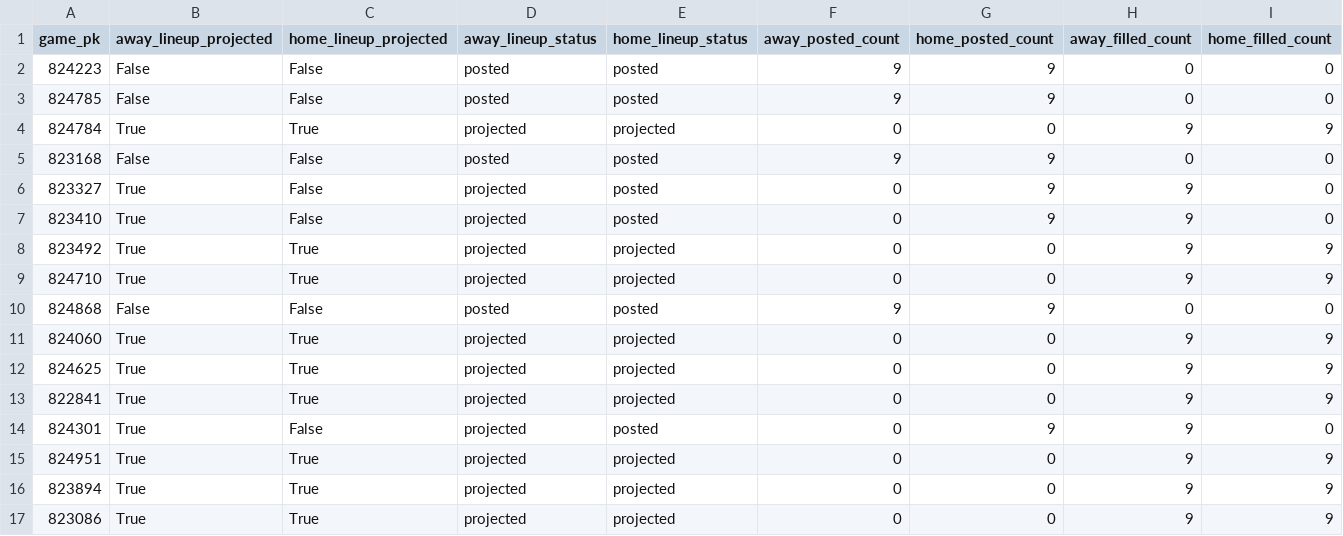
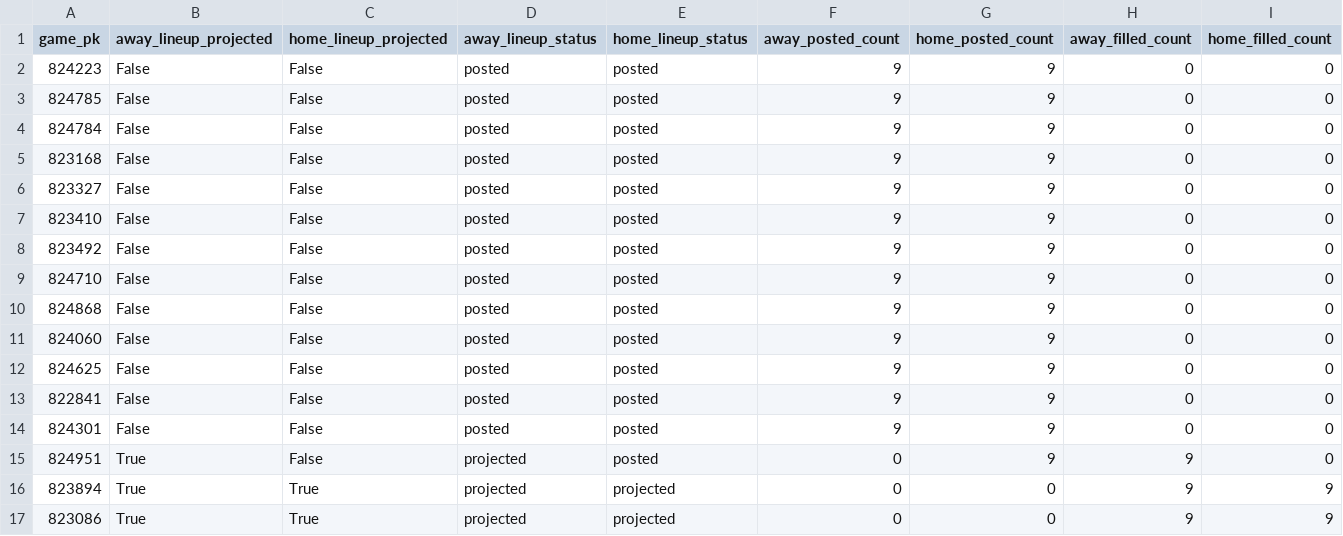
Before and after one commit to Dave356w/Dave356w, a CSV file: data/lineup_resolution_audit.csv, drawn as a sheet; only a part is shown; the diff names each change by its address in the sheet, - before the commit and + after, or states it on an @@ line.

```diff
--- a/data/lineup_resolution_audit.csv
+++ b/data/lineup_resolution_audit.csv
-B4 (away_lineup_projected): True
+B4 (away_lineup_projected): False
-C4 (home_lineup_projected): True
+C4 (home_lineup_projected): False
-D4 (away_lineup_status): projected
+D4 (away_lineup_status): posted
-E4 (home_lineup_status): projected
+E4 (home_lineup_status): posted
-F4 (away_posted_count): 0
+F4 (away_posted_count): 9
-G4 (home_posted_count): 0
+G4 (home_posted_count): 9
-H4 (away_filled_count): 9
+H4 (away_filled_count): 0
-I4 (home_filled_count): 9
+I4 (home_filled_count): 0
-B6:B9 (away_lineup_projected): True
+B6:B9 (away_lineup_projected): False
-D6:D9 (away_lineup_status): projected
+D6:D9 (away_lineup_status): posted
-F6:F9 (away_posted_count): 0
+F6:F9 (away_posted_count): 9
-H6:H9 (away_filled_count): 9
+H6:H9 (away_filled_count): 0
-C8:C9 (home_lineup_projected): True
+C8:C9 (home_lineup_projected): False
-E8:E9 (home_lineup_status): projected
+E8:E9 (home_lineup_status): posted
-G8:G9 (home_posted_count): 0
+G8:G9 (home_posted_count): 9
-I8:I9 (home_filled_count): 9
+I8:I9 (home_filled_count): 0
-B11:B14 (away_lineup_projected): True
+B11:B14 (away_lineup_projected): False
-C11:C13 (home_lineup_projected): True
+C11:C13 (home_lineup_projected): False
-D11:D14 (away_lineup_status): projected
+D11:D14 (away_lineup_status): posted
-E11:E13 (home_lineup_status): projected
+E11:E13 (home_lineup_status): posted
-F11:F14 (away_posted_count): 0
+F11:F14 (away_posted_count): 9
-G11:G13 (home_posted_count): 0
+G11:G13 (home_posted_count): 9
-H11:H14 (away_filled_count): 9
+H11:H14 (away_filled_count): 0
-I11:I13 (home_filled_count): 9
+I11:I13 (home_filled_count): 0
-C15 (home_lineup_projected): True
+C15 (home_lineup_projected): False
-E15 (home_lineup_status): projected
+E15 (home_lineup_status): posted
-G15 (home_posted_count): 0
+G15 (home_posted_count): 9
-I15 (home_filled_count): 9
+I15 (home_filled_count): 0
```
Also changed, not shown: data/hitters_2026-09-23_xw.csv, data/leans_2026-09-23_pl.csv, 3 other files.
